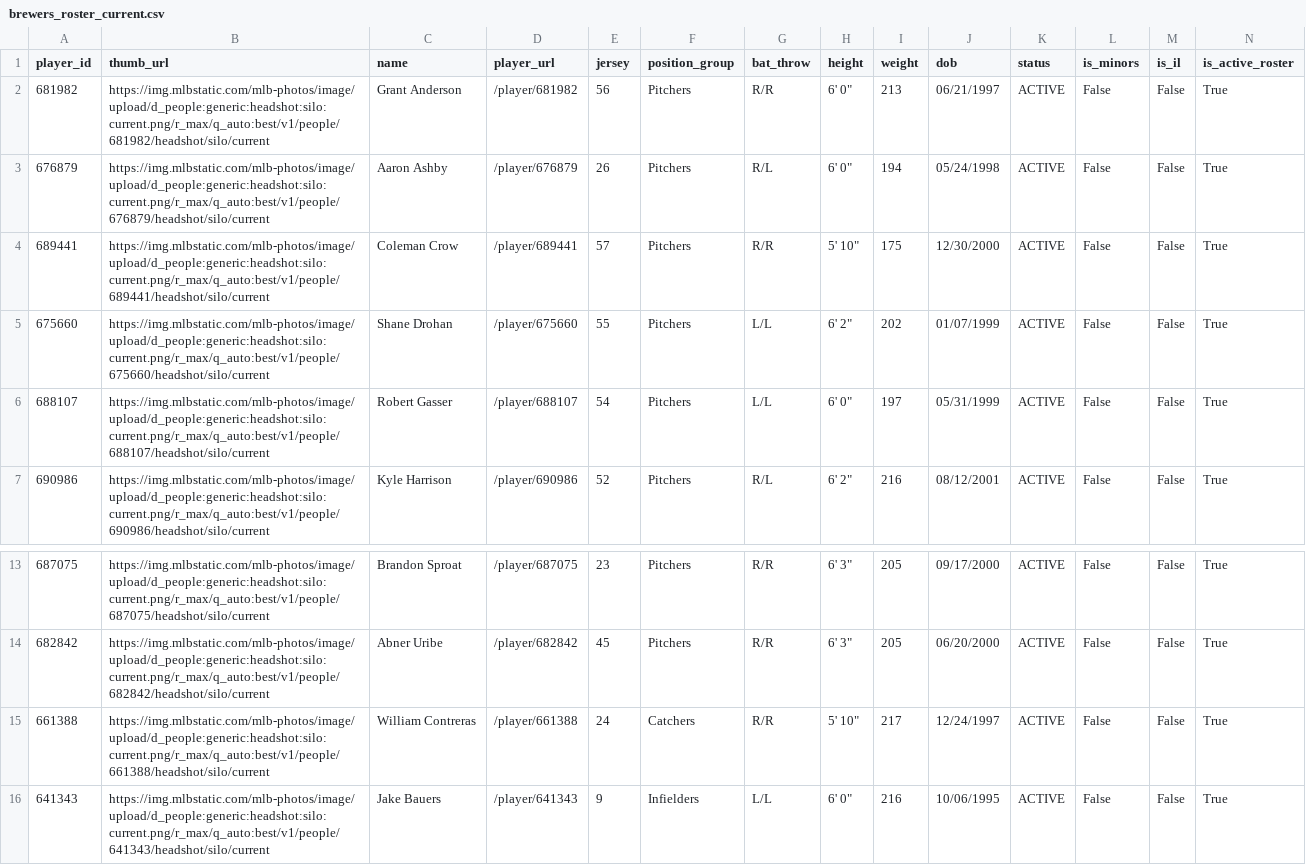
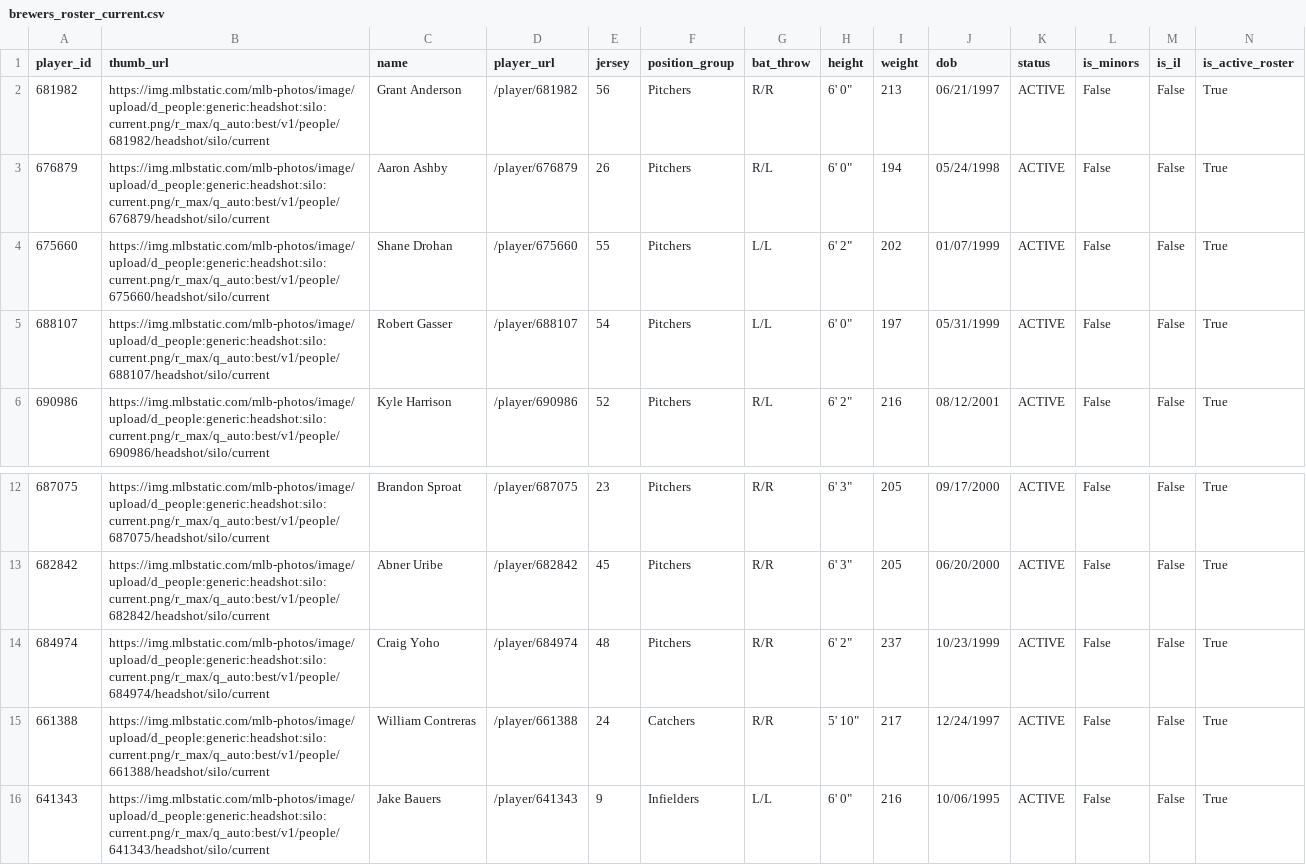
Before and after one commit to twallac10/mkebrewers-bot, a CSV file: data/roster/brewers_roster_current.csv, drawn as a sheet; only a part is shown, gaps mark what is left out; removed rows and columns are numbered as before the commit, all else as after; rows hold the shown columns only; the diff names each change by its address in the sheet, - before the commit and + after, or states it on an @@ line.

```diff
--- a/data/roster/brewers_roster_current.csv
+++ b/data/roster/brewers_roster_current.csv
-row 4: 689441 | https://img.mlbstatic.com/mlb-photos/image/upload/d_people:generic:headshot:silo:current.png/r_max/q_auto:best/v1/people/689441/headshot/silo/current | Coleman Crow | /player/689441 | 57 | Pitchers | R/R | 5' 10" | 175 | 12/30/2000 | ACTIVE | False | False | True
+row 14: 684974 | https://img.mlbstatic.com/mlb-photos/image/upload/d_people:generic:headshot:silo:current.png/r_max/q_auto:best/v1/people/684974/headshot/silo/current | Craig Yoho | /player/684974 | 48 | Pitchers | R/R | 6' 2" | 237 | 10/23/1999 | ACTIVE | False | False | True
```
Also changed, not shown: data/roster/brewers_transactions_current.csv, data/standings/season_summary_latest.csv, 20 other files.
